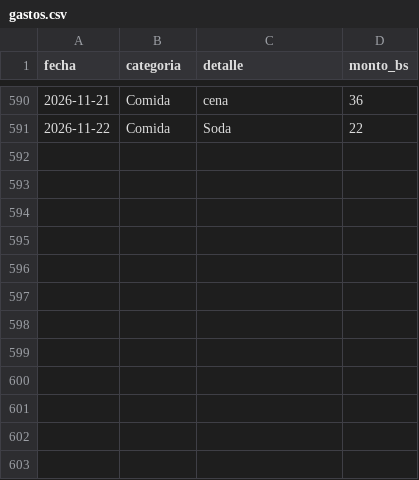
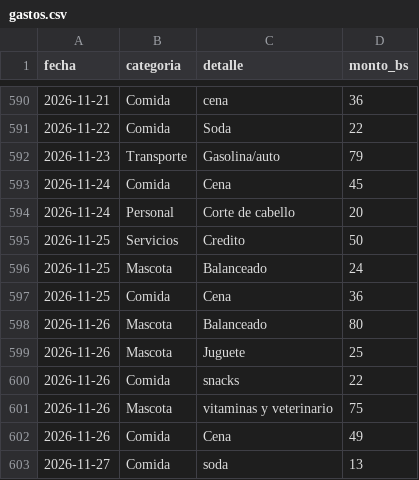
Before and after one commit to jsanchezb34/finance-tracker-lite, a CSV file: data/gastos.csv, drawn as a sheet; only a part is shown, gaps mark what is left out.

Commit message:
datos 27/11

```diff
--- a/data/gastos.csv
+++ b/data/gastos.csv
@@ -591 +591,13 @@ fecha,categoria,detalle,monto_bs
 2026-11-22,Comida,Soda,22
+2026-11-23,Transporte,Gasolina/auto,79
+2026-11-24,Comida,Cena,45
+2026-11-24,Personal,Corte de cabello,20
+2026-11-25,Servicios,Credito,50
+2026-11-25,Mascota,Balanceado,24
+2026-11-25,Comida,Cena,36
+2026-11-26,Mascota,Balanceado,80
+2026-11-26,Mascota,Juguete,25
+2026-11-26,Comida,snacks,22
+2026-11-26,Mascota,vitaminas y veterinario,75
+2026-11-26,Comida,Cena,49
+2026-11-27,Comida,soda,13
```
